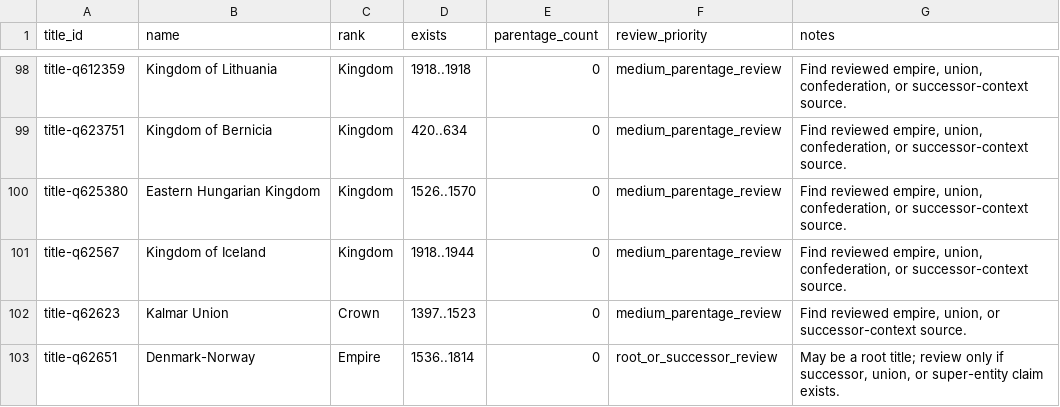
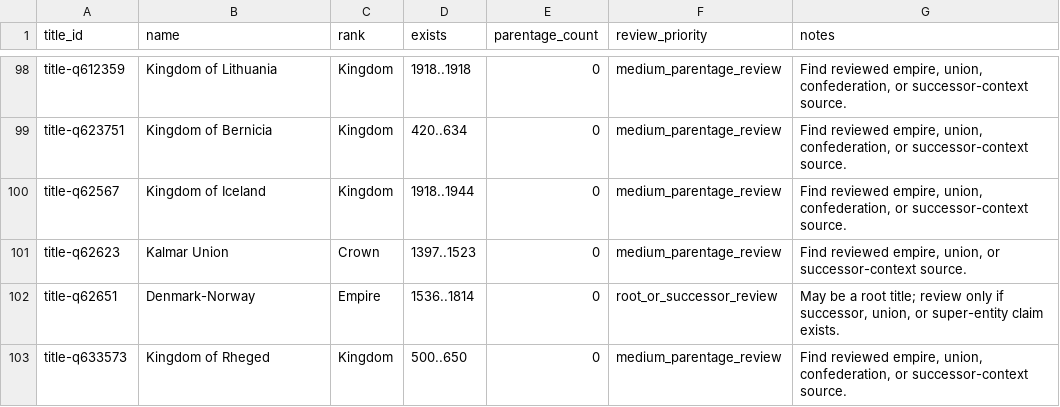
Before and after one commit to giodl73-repo/DUCHY, a TSV file: data/staging/parentage-gap-targets.tsv, drawn as a sheet; only a part is shown, gaps mark what is left out; the shorter side is filled out with more unchanged rows; the diff names each change by its address in the sheet, - before the commit and + after, or states it on an @@ line.

Commit message:
Add medium Eastern Hungary parentage batch

```diff
--- a/data/staging/parentage-gap-targets.tsv
+++ b/data/staging/parentage-gap-targets.tsv
-row 100: title-q625380 | Eastern Hungarian Kingdom | Kingdom | 1526..1570 | 0 | medium_parentage_review | Find reviewed empire, union, confederation, or successor-context source.
```
Also changed, not shown: data/staging/parentage-gap-shards/batch-004.tsv, data/staging/parentage-gap-shards/batch-005.tsv, 17 other files.
